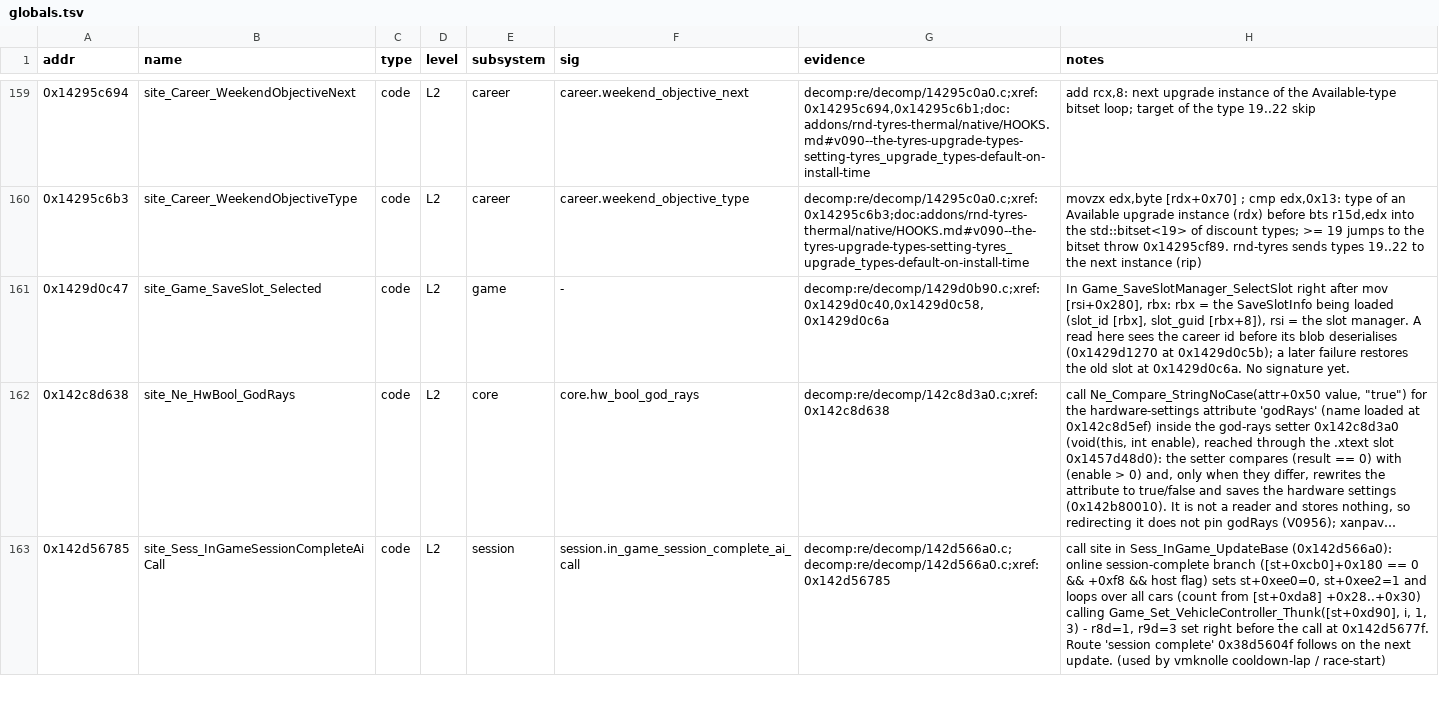
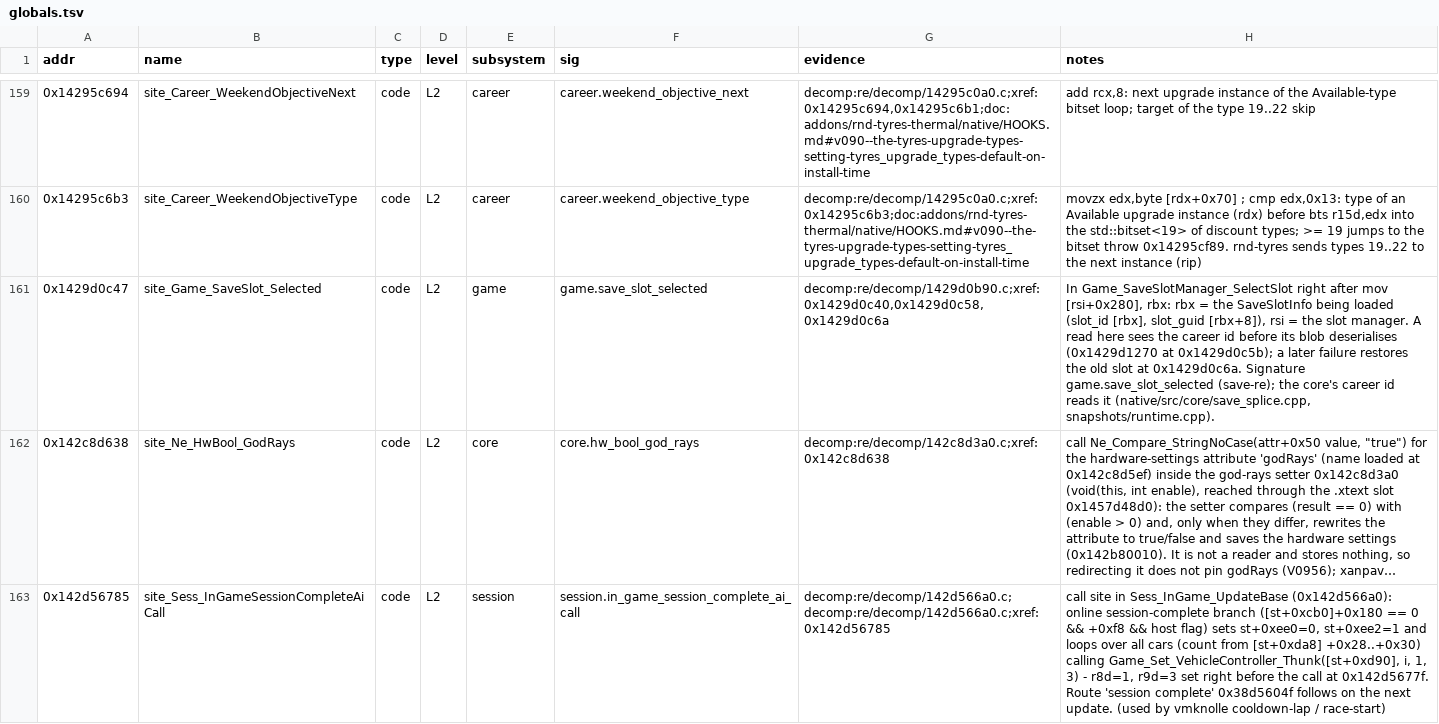
Before and after one commit to MSYEETT/SwoftyLauncher, a TSV file: re/db/globals.tsv, drawn as a sheet; only a part is shown, gaps mark what is left out; long unchanged cells end in …; the diff names each change by its address in the sheet, - before the commit and + after, or states it on an @@ line.

Commit message:
feat(re): sign the save slot selection site
site_Game_SaveSlot_Selected (0x1429d0c47, in Game_SaveSlotManager_SelectSlot) gets the signature game.save_slot_selected, made and checked with sitereg.py as agent save-re, for the core's career id. It stays unexported until an independent verify agrees.

```diff
--- a/re/db/globals.tsv
+++ b/re/db/globals.tsv
-F161 (sig): -
+F161 (sig): game.save_slot_selected
-H161 (notes): …at 0x1429d0c6a. No signature yet.
+H161 (notes): …at 0x1429d0c6a. Signature game.save_slot_selected (save-re); the core's career id reads it (native/src/core/save_splice.cpp, snapshots/runtime.cpp).
```
Also changed, not shown: 1 other file.
